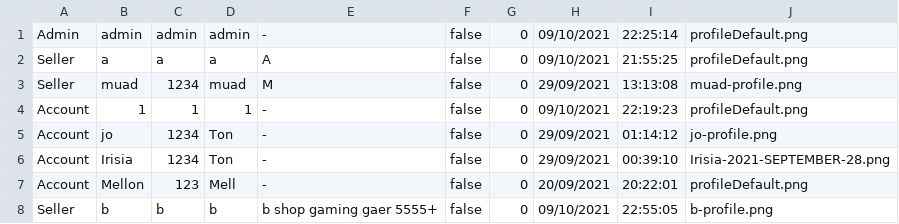
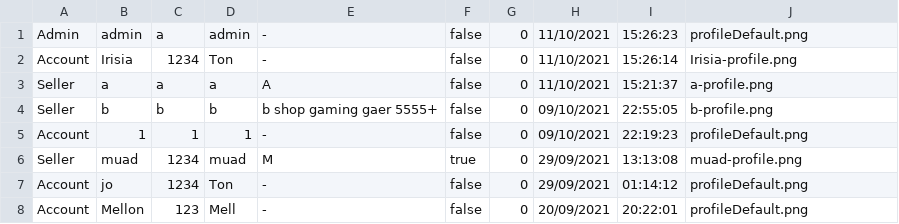
Before and after one commit to lrisia/BONK-Shop, a CSV file: data/userData.csv, drawn as a sheet.

```diff
--- a/data/userData.csv
+++ b/data/userData.csv
@@ -1,8 +1,8 @@
-Admin,admin,admin,admin,-,false,0,09/10/2021,22:25:14,profileDefault.png
-Seller,a,a,a,A,false,0,09/10/2021,21:55:25,profileDefault.png
-Seller,muad,1234,muad,M,false,0,29/09/2021,13:13:08,muad-profile.png
+Admin,admin,a,admin,-,false,0,11/10/2021,15:26:23,profileDefault.png
+Account,Irisia,1234,Ton,-,false,0,11/10/2021,15:26:14,Irisia-profile.png
+Seller,a,a,a,A,false,0,11/10/2021,15:21:37,a-profile.png
+Seller,b,b,b,b shop gaming gaer 5555+,false,0,09/10/2021,22:55:05,b-profile.png
 Account,1,1,1,-,false,0,09/10/2021,22:19:23,profileDefault.png
-Account,jo,1234,Ton,-,false,0,29/09/2021,01:14:12,jo-profile.png
-Account,Irisia,1234,Ton,-,false,0,29/09/2021,00:39:10,Irisia-2021-SEPTEMBER-28.png
+Seller,muad,1234,muad,M,true,0,29/09/2021,13:13:08,muad-profile.png
+Account,jo,1234,Ton,-,false,0,29/09/2021,01:14:12,profileDefault.png
 Account,Mellon,123,Mell,-,false,0,20/09/2021,20:22:01,profileDefault.png
-Seller,b,b,b,b shop gaming gaer 5555+,false,0,09/10/2021,22:55:05,b-profile.png
```
Also changed, not shown: 5 other files.
